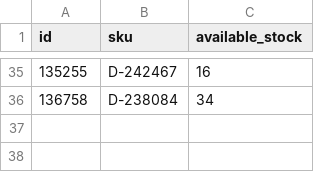
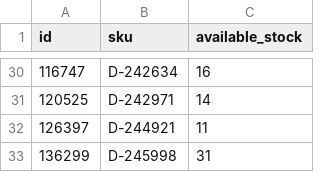
Before and after one commit to woogogo-pro/csv-karcsusito, a CSV file: surgos_frissites_valtoztak.csv, drawn as a sheet; only a part is shown, gaps mark what is left out; the diff covers the shown part only.

```diff
--- a/surgos_frissites_valtoztak.csv
+++ b/surgos_frissites_valtoztak.csv
@@ -35,2 +30,4 @@
-135255;D-242467;16
-136758;D-238084;34
+116747;D-242634;16
+120525;D-242971;14
+126397;D-244921;11
+136299;D-245998;31
```
Also changed, not shown: 28 added rows and 33 removed rows elsewhere in this file, karcsusitott_feed.csv.
